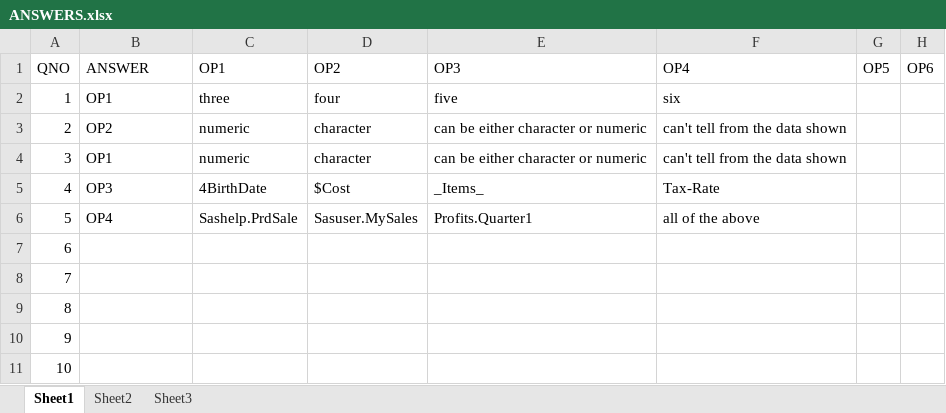
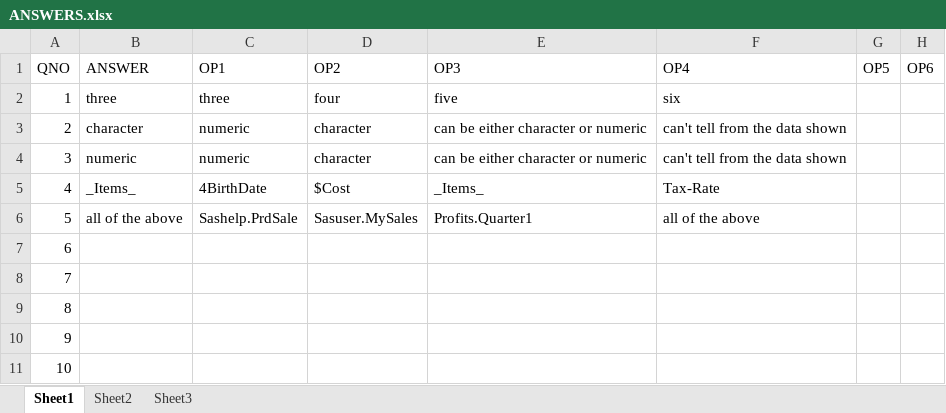
Before and after one commit to chrisjc3/shinyRWebApps, an Excel workbook: TestEngine/www/ANSWERS.xlsx, sheet Sheet1, drawn as a sheet; only a part is shown; values as stored, in another font and other column widths than the file's, no borders; the diff names each change by its address in the sheet, - before the commit and + after, or states it on an @@ line.

```diff
--- a/TestEngine/www/ANSWERS.xlsx (sheet Sheet1)
+++ b/TestEngine/www/ANSWERS.xlsx (sheet Sheet1)
-B2 (ANSWER): OP1
+B2 (ANSWER): three
-B3 (ANSWER): OP2
+B3 (ANSWER): character
-B4 (ANSWER): OP1
+B4 (ANSWER): numeric
-B5 (ANSWER): OP3
+B5 (ANSWER): _Items_
-B6 (ANSWER): OP4
+B6 (ANSWER): all of the above
```
Also changed, not shown: 2 other files.
